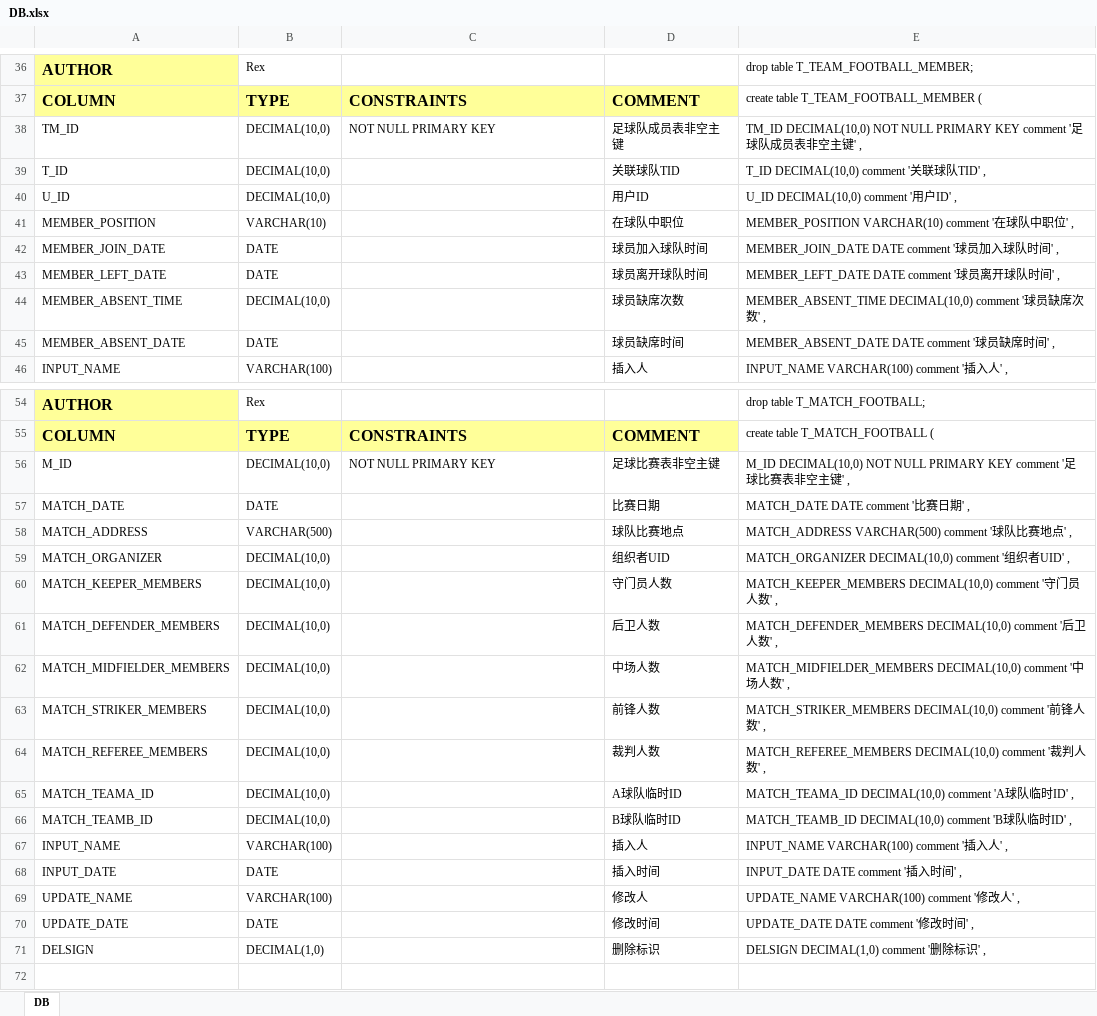
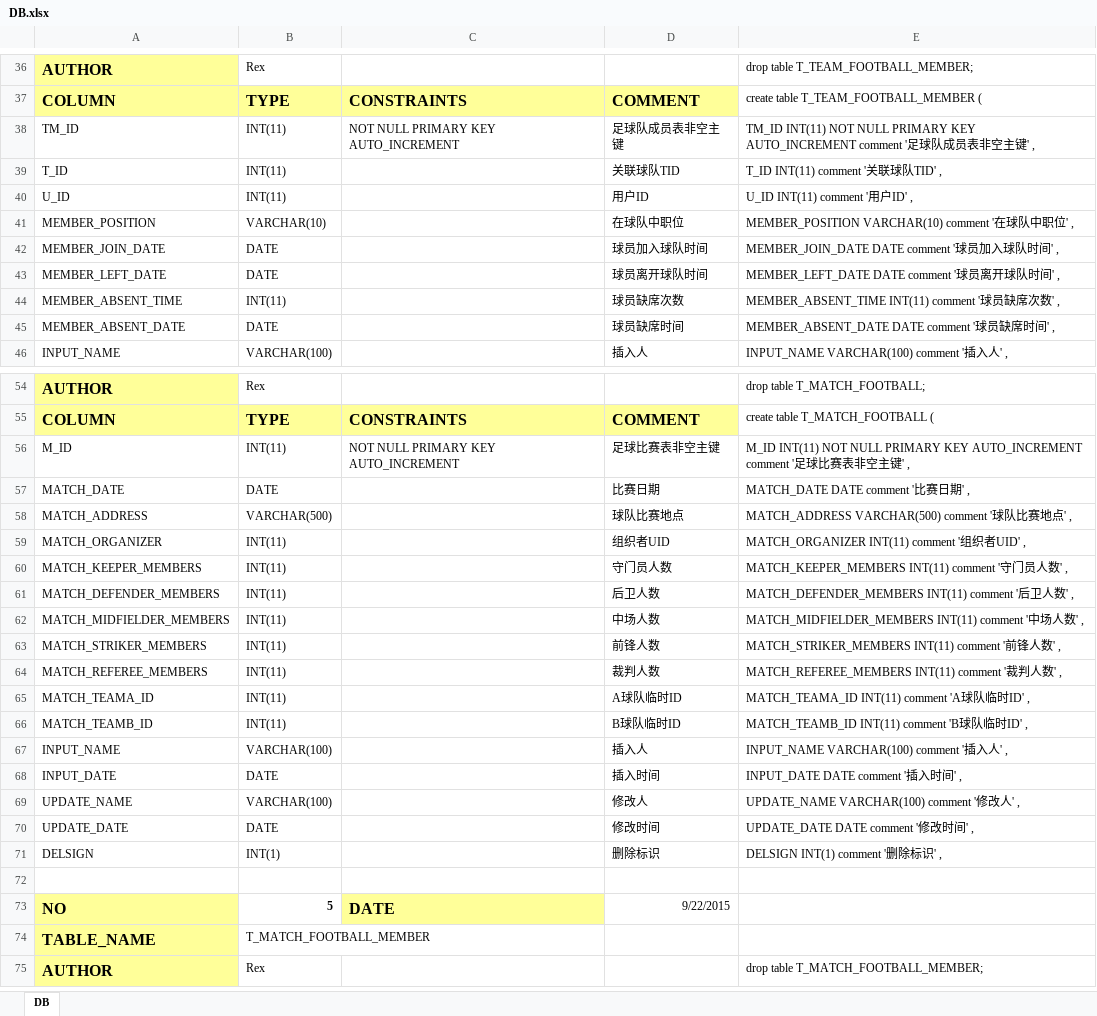
Before and after one commit to 07033320a/letsball, an Excel workbook: src/main/resources/DB.xlsx, sheet DB, drawn as a sheet; only a part is shown, gaps mark what is left out; the shorter side is filled out with more unchanged rows; values as stored, in another font and other column widths than the file's, no borders; the diff covers the shown part only; the diff names each change by its address in the sheet, - before the commit and + after, or states it on an @@ line.

Commit message:
update DB decimal to int

```diff
--- a/src/main/resources/DB.xlsx (sheet DB)
+++ b/src/main/resources/DB.xlsx (sheet DB)
-B38:B40: DECIMAL(10,0)
+B38:B40: INT(11)
-C38: NOT NULL PRIMARY KEY
+C38: NOT NULL PRIMARY KEY AUTO_INCREMENT
-E38: TM_ID DECIMAL(10,0) NOT NULL PRIMARY KEY comment '…
+E38: TM_ID INT(11) NOT NULL PRIMARY KEY AUTO_INCREMENT comment '…
-E39: T_ID DECIMAL(10,0) comment '关联球队TID' ,
+E39: T_ID INT(11) comment '关联球队TID' ,
-E40: U_ID DECIMAL(10,0) comment '用户ID' ,
+E40: U_ID INT(11) comment '用户ID' ,
-B44: DECIMAL(10,0)
+B44: INT(11)
-E44: MEMBER_ABSENT_TIME DECIMAL(10,0) comment '…
+E44: MEMBER_ABSENT_TIME INT(11) comment '…
-B56: DECIMAL(10,0)
+B56: INT(11)
-C56: NOT NULL PRIMARY KEY
+C56: NOT NULL PRIMARY KEY AUTO_INCREMENT
-E56: M_ID DECIMAL(10,0) NOT NULL PRIMARY KEY comment '…
+E56: M_ID INT(11) NOT NULL PRIMARY KEY AUTO_INCREMENT comment '…
-B59:B66: DECIMAL(10,0)
+B59:B66: INT(11)
-E59: MATCH_ORGANIZER DECIMAL(10,0) comment '组织者UID' ,
+E59: MATCH_ORGANIZER INT(11) comment '组织者UID' ,
-E60: MATCH_KEEPER_MEMBERS DECIMAL(10,0) comment '…
+E60: MATCH_KEEPER_MEMBERS INT(11) comment '…
-E61: MATCH_DEFENDER_MEMBERS DECIMAL(10,0) comment '…
+E61: MATCH_DEFENDER_MEMBERS INT(11) comment '…
-E62: MATCH_MIDFIELDER_MEMBERS DECIMAL(10,0) comment '…
+E62: MATCH_MIDFIELDER_MEMBERS INT(11) comment '…
-E63: MATCH_STRIKER_MEMBERS DECIMAL(10,0) comment '…
+E63: MATCH_STRIKER_MEMBERS INT(11) comment '…
-E64: MATCH_REFEREE_MEMBERS DECIMAL(10,0) comment '…
+E64: MATCH_REFEREE_MEMBERS INT(11) comment '…
-E65: MATCH_TEAMA_ID DECIMAL(10,0) comment 'A球队临时ID' ,
+E65: MATCH_TEAMA_ID INT(11) comment 'A球队临时ID' ,
-E66: MATCH_TEAMB_ID DECIMAL(10,0) comment 'B球队临时ID' ,
+E66: MATCH_TEAMB_ID INT(11) comment 'B球队临时ID' ,
-B71: DECIMAL(1,0)
+B71: INT(1)
-E71: DELSIGN DECIMAL(1,0) comment '删除标识' ,
+E71: DELSIGN INT(1) comment '删除标识' ,
```
Also changed, not shown: 34 edited cells elsewhere in this sheet.
